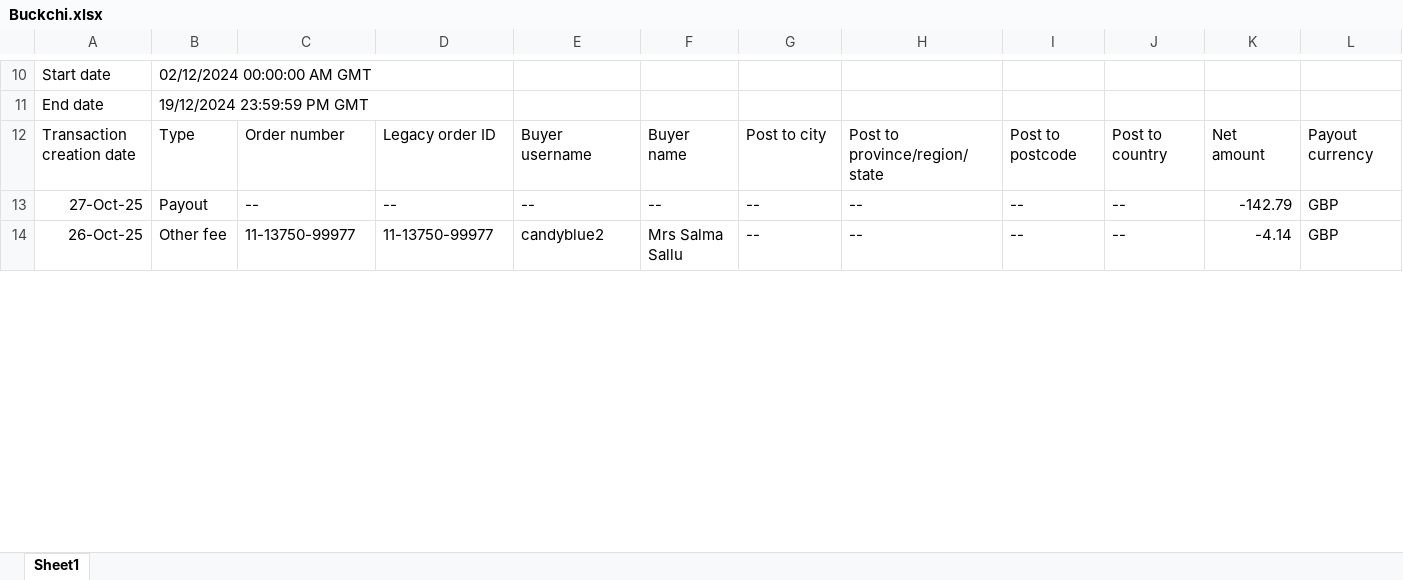
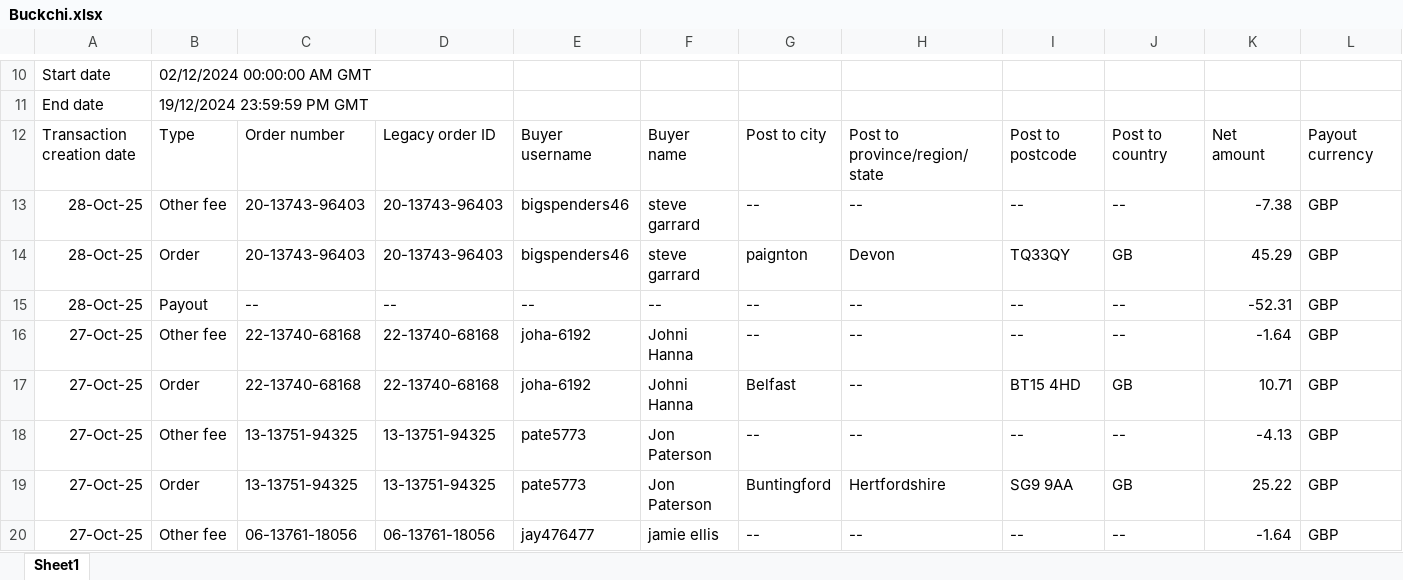
Before and after one commit to NIBH014B/BuckchiDailyReport, an Excel workbook: Raw Sales Data/Buckchi.xlsx, sheet Sheet1, drawn as a sheet; only a part is shown, gaps mark what is left out; the shorter side is filled out with more unchanged rows; values as stored, in another font and other column widths than the file's, no borders; rows hold the shown columns only; the diff covers the shown part only; the diff names each change by its address in the sheet, - before the commit and + after, or states it on an @@ line.

```diff
--- a/Raw Sales Data/Buckchi.xlsx (sheet Sheet1)
+++ b/Raw Sales Data/Buckchi.xlsx (sheet Sheet1)
+row 13: 28-Oct-25 | Other fee | 20-13743-96403 | 20-13743-96403 | bigspenders46 | steve garrard | -- | -- | -- | -- | -7.38 | GBP
+row 14: 28-Oct-25 | Order | 20-13743-96403 | 20-13743-96403 | bigspenders46 | steve garrard | paignton | Devon | TQ33QY | GB | 45.29 | GBP
+row 15: 28-Oct-25 | Payout | -- | -- | -- | -- | -- | -- | -- | -- | -52.31 | GBP
+row 16: 27-Oct-25 | Other fee | 22-13740-68168 | 22-13740-68168 | joha-6192 | Johni Hanna | -- | -- | -- | -- | -1.64 | GBP
+row 17: 27-Oct-25 | Order | 22-13740-68168 | 22-13740-68168 | joha-6192 | Johni Hanna | Belfast | -- | BT15 4HD | GB | 10.71 | GBP
+row 18: 27-Oct-25 | Other fee | 13-13751-94325 | 13-13751-94325 | pate5773 | Jon Paterson | -- | -- | -- | -- | -4.13 | GBP
+row 19: 27-Oct-25 | Order | 13-13751-94325 | 13-13751-94325 | pate5773 | Jon Paterson | Buntingford | Hertfordshire | SG9 9AA | GB | 25.22 | GBP
+row 20: 27-Oct-25 | Other fee | 06-13761-18056 | 06-13761-18056 | jay476477 | jamie ellis | -- | -- | -- | -- | -1.64 | GBP
```
Also changed, not shown: 4 added rows and 4 edited cells elsewhere in this sheet, Raw Sales Data/Amazon.xlsx, Raw Sales Data/Vandey.xlsx.
